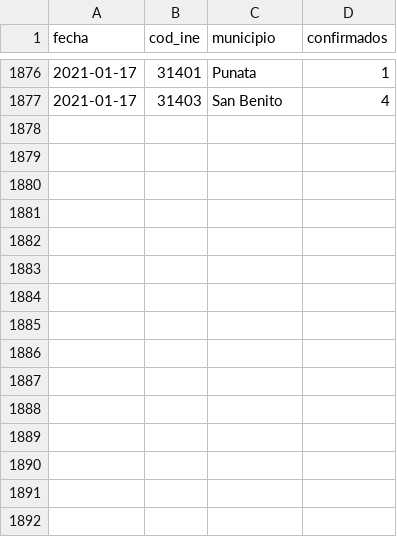
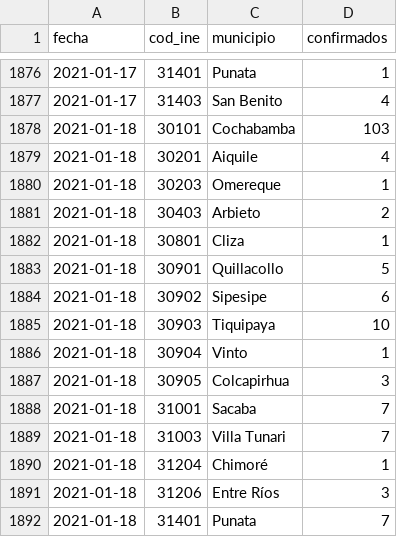
Before and after one commit to mauforonda/covid19bolivia-municipal, a CSV file: cochabamba.csv, drawn as a sheet; only a part is shown, gaps mark what is left out.

```diff
--- a/cochabamba.csv
+++ b/cochabamba.csv
@@ -1877 +1877,16 @@ fecha,cod_ine,municipio,confirmados
 2021-01-17,31403,San Benito,4
+2021-01-18,30101,Cochabamba,103
+2021-01-18,30201,Aiquile,4
+2021-01-18,30203,Omereque,1
+2021-01-18,30403,Arbieto,2
+2021-01-18,30801,Cliza,1
+2021-01-18,30901,Quillacollo,5
+2021-01-18,30902,Sipesipe,6
+2021-01-18,30903,Tiquipaya,10
+2021-01-18,30904,Vinto,1
+2021-01-18,30905,Colcapirhua,3
+2021-01-18,31001,Sacaba,7
+2021-01-18,31003,Villa Tunari,7
+2021-01-18,31204,Chimoré,1
+2021-01-18,31206,Entre Ríos,3
+2021-01-18,31401,Punata,7
```
Also changed, not shown: la_paz.csv, santa_cruz.csv, 1 other file.
